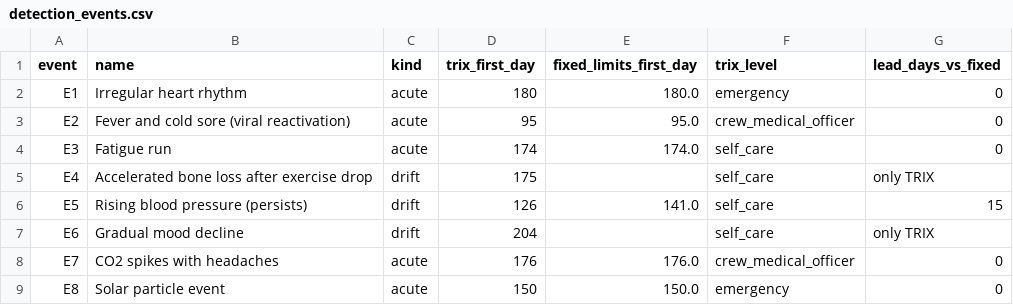
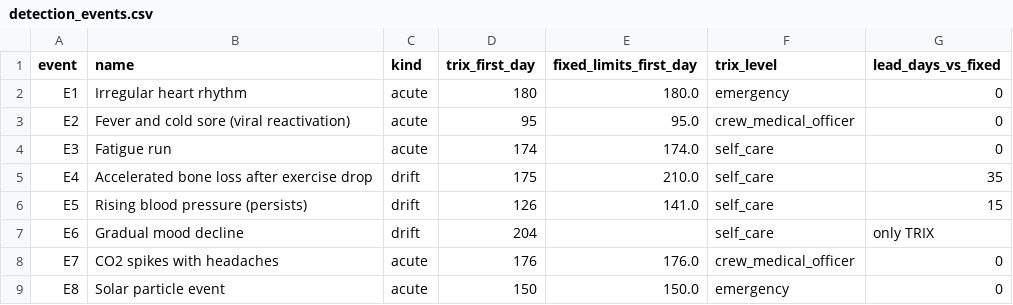
Before and after one commit to aicirtt/trix, a CSV file: eval/results/detection_events.csv, drawn as a sheet.

```diff
--- a/eval/results/detection_events.csv
+++ b/eval/results/detection_events.csv
@@ -4,3 +4,3 @@ E2,Fever and cold sore (viral reactivation),acute,95,95.0,crew_medical_officer,0
 E3,Fatigue run,acute,174,174.0,self_care,0
-E4,Accelerated bone loss after exercise drop,drift,175,,self_care,only TRIX
+E4,Accelerated bone loss after exercise drop,drift,175,210.0,self_care,35
 E5,Rising blood pressure (persists),drift,126,141.0,self_care,15
```
Also changed, not shown: eval/results/alerts_trix.csv, 18 other files.
